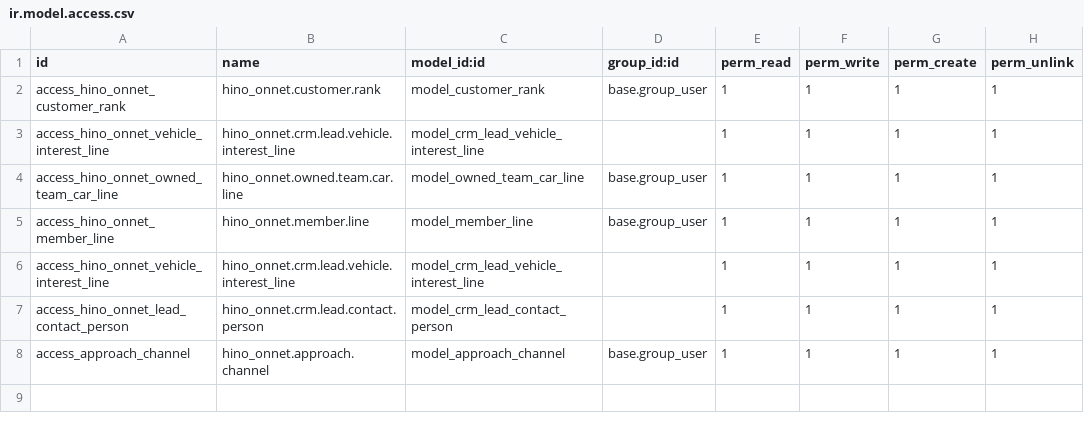
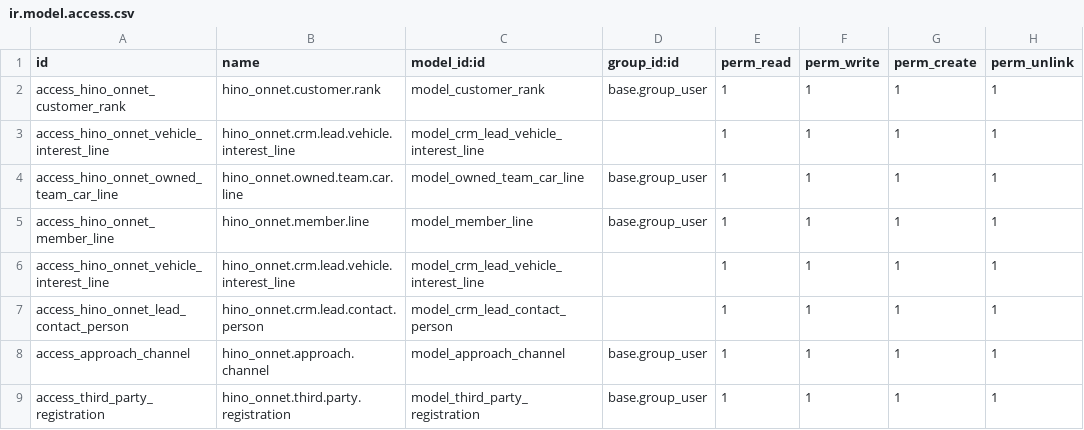
Before and after one commit to quandoan21-legion/hino_onnet, a CSV file: security/ir.model.access.csv, drawn as a sheet; the diff names each change by its address in the sheet, - before the commit and + after, or states it on an @@ line.

```diff
--- a/security/ir.model.access.csv
+++ b/security/ir.model.access.csv
+row 9: access_third_party_registration | hino_onnet.third.party.registration | model_third_party_registration | base.group_user | 1 | 1 | 1 | 1
```
Also changed, not shown: 6 other files.
